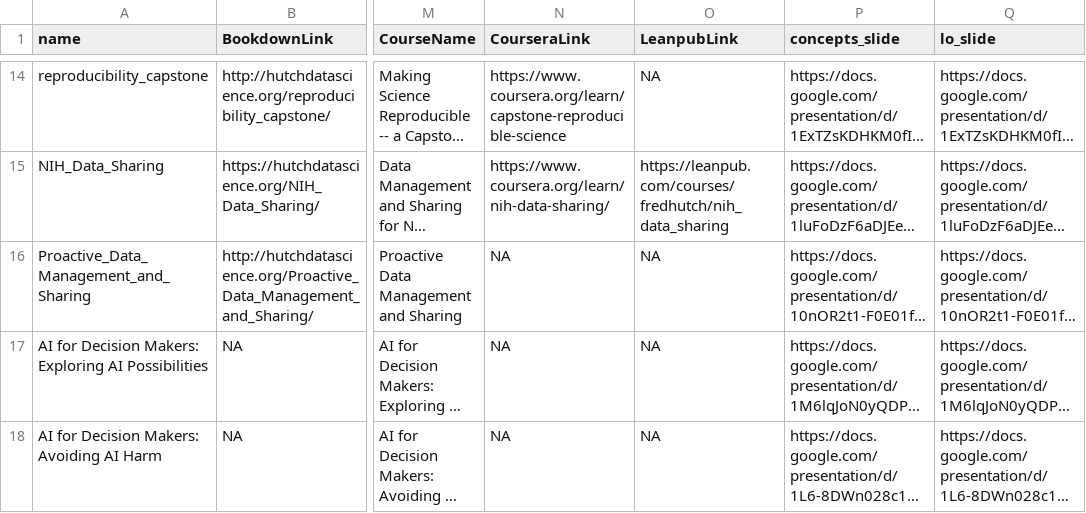
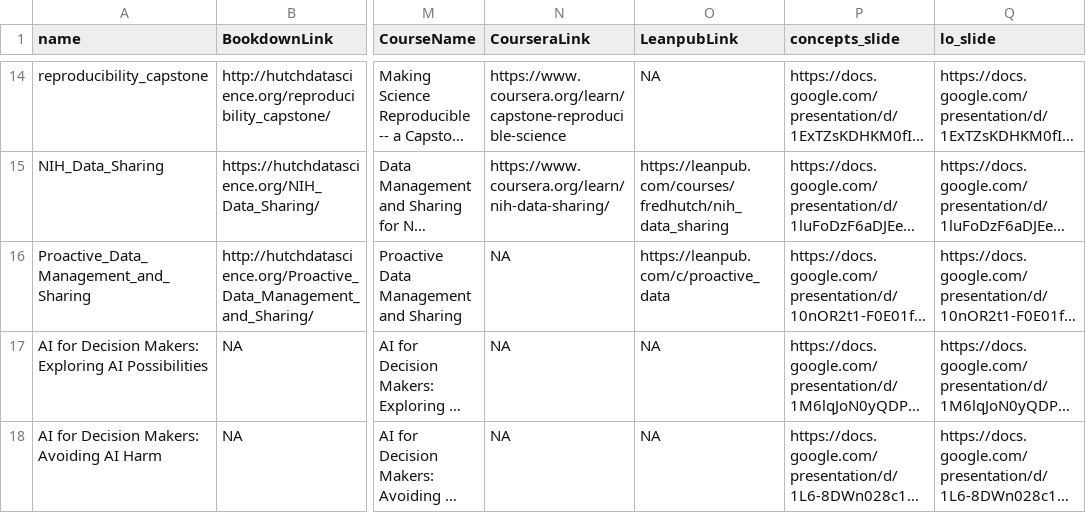
Before and after one commit to fhdsl/ITN_course_search, a TSV file: resources/collection.tsv, drawn as a sheet; only a part is shown, gaps mark what is left out; long unchanged cells end in …; the diff names each change by its address in the sheet, - before the commit and + after, or states it on an @@ line.

```diff
--- a/resources/collection.tsv
+++ b/resources/collection.tsv
-O16 (LeanpubLink): NA
+O16 (LeanpubLink): https://leanpub.com/c/proactive_data
```
